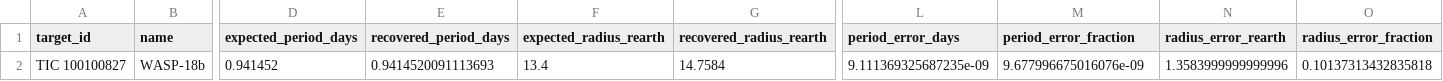
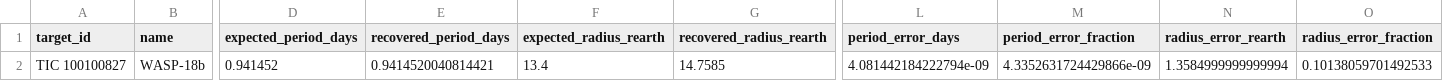
Before and after one commit to arreasonn-jpg/AstroTransit, a CSV file: validation_runs/v1_known_planets/known_planets_10_v1/shards/TIC-100100827/results/targets.csv, drawn as a sheet; only a part is shown, gaps mark what is left out; the diff names each change by its address in the sheet, - before the commit and + after, or states it on an @@ line.

```diff
--- a/validation_runs/v1_known_planets/known_planets_10_v1/shards/TIC-100100827/results/targets.csv
+++ b/validation_runs/v1_known_planets/known_planets_10_v1/shards/TIC-100100827/results/targets.csv
-E2 (recovered_period_days): 0.9414520091113693
+E2 (recovered_period_days): 0.9414520040814421
-G2 (recovered_radius_rearth): 14.7584
+G2 (recovered_radius_rearth): 14.7585
-L2 (period_error_days): 9.111369325687235e-09
+L2 (period_error_days): 4.081442184222794e-09
-M2 (period_error_fraction): 9.677996675016076e-09
+M2 (period_error_fraction): 4.3352631724429866e-09
-N2 (radius_error_rearth): 1.3583999999999996
+N2 (radius_error_rearth): 1.3584999999999994
-O2 (radius_error_fraction): 0.10137313432835818
+O2 (radius_error_fraction): 0.10138059701492533
```
Also changed, not shown: validation_runs/v1_known_planets/known_planets_10_v1/aggregate/targets.csv, validation_runs/v1_known_planets/known_planets_10_v1/shards/TIC-279741379/results/targets.csv, 44 other files.
